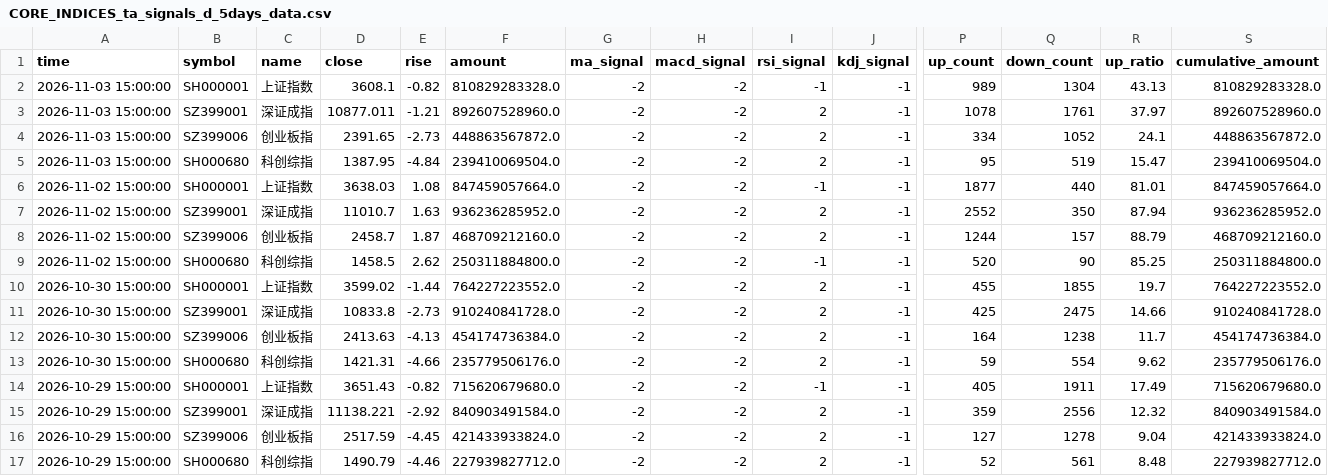
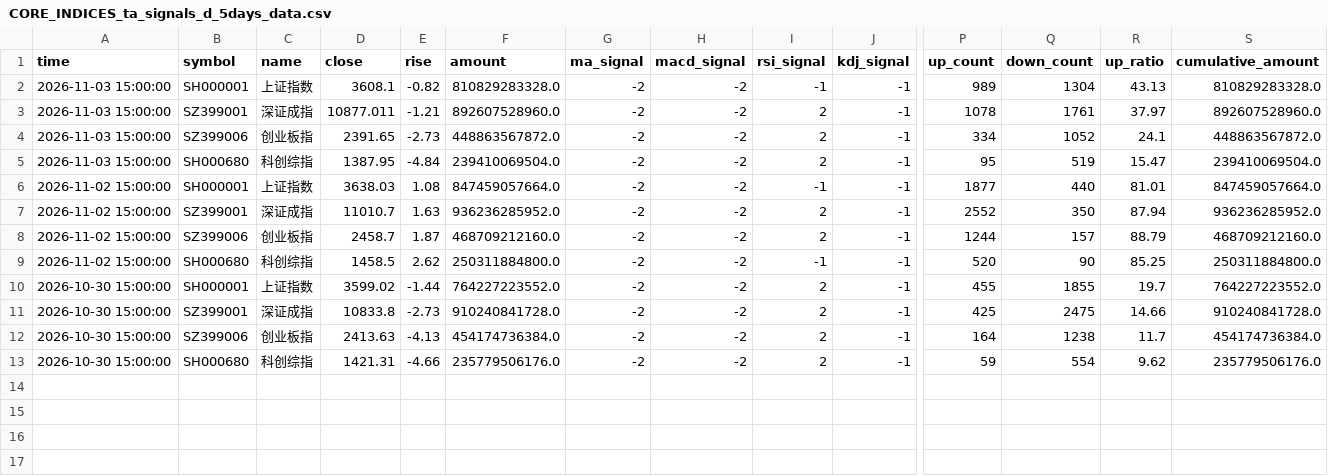
Before and after one commit to siderdata/tss_ai_stock, a CSV file: data/CORE_INDICES_ta_signals_d_5days_data.csv, drawn as a sheet; only a part is shown, gaps mark what is left out; rows hold the shown columns only; the diff names each change by its address in the sheet, - before the commit and + after, or states it on an @@ line.

```diff
--- a/data/CORE_INDICES_ta_signals_d_5days_data.csv
+++ b/data/CORE_INDICES_ta_signals_d_5days_data.csv
-row 14: 2026-10-29 15:00:00 | SH000001 | 上证指数 | 3651.43 | -0.82 | 715620679680.0 | -2 | -2 | -1 | -1 | 405 | 1911 | 17.49 | 715620679680.0
-row 15: 2026-10-29 15:00:00 | SZ399001 | 深证成指 | 11138.221 | -2.92 | 840903491584.0 | -2 | -2 | 2 | -1 | 359 | 2556 | 12.32 | 840903491584.0
-row 16: 2026-10-29 15:00:00 | SZ399006 | 创业板指 | 2517.59 | -4.45 | 421433933824.0 | -2 | -2 | 2 | -1 | 127 | 1278 | 9.04 | 421433933824.0
-row 17: 2026-10-29 15:00:00 | SH000680 | 科创综指 | 1490.79 | -4.46 | 227939827712.0 | -2 | -2 | 2 | -1 | 52 | 561 | 8.48 | 227939827712.0
```
Also changed, not shown: data/LARGE_CAP_INDICES_ta_signals_d_5days_data.csv, data/MID_SMALL_CAP_INDICES_ta_signals_d_5days_data.csv, 37 other files.
